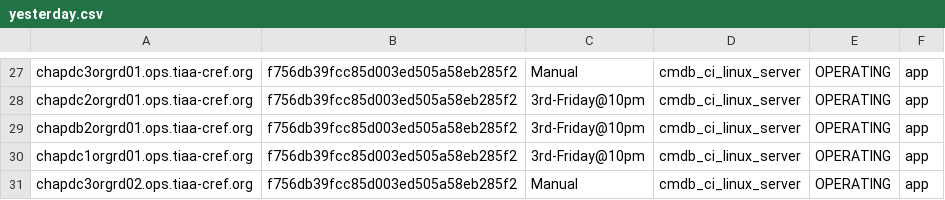
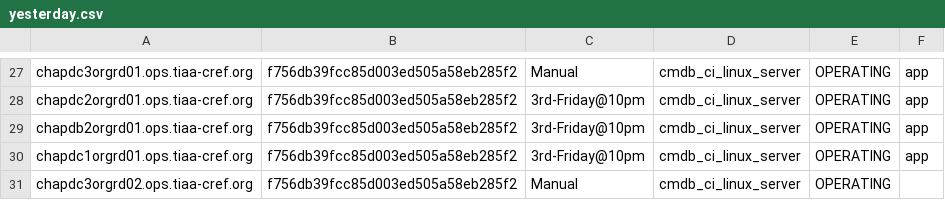
Before and after one commit to terminal-labs/salt_filesystem, a CSV file: salt/state/csv_grains_updater/files/yesterday.csv, drawn as a sheet; only a part is shown, gaps mark what is left out.

Commit message:
test state

```diff
--- a/salt/state/csv_grains_updater/files/yesterday.csv
+++ b/salt/state/csv_grains_updater/files/yesterday.csv
@@ -30,2 +30,2 @@ chapdb2orgrd01.ops.tiaa-cref.org,f756db39fcc85d003ed505a58eb285f2,3rd-Friday@10p
 chapdc1orgrd01.ops.tiaa-cref.org,f756db39fcc85d003ed505a58eb285f2,3rd-Friday@10pm,cmdb_ci_linux_server,OPERATING,app,
-chapdc3orgrd02.ops.tiaa-cref.org,f756db39fcc85d003ed505a58eb285f2,Manual,cmdb_ci_linux_server,OPERATING,app,
+chapdc3orgrd02.ops.tiaa-cref.org,f756db39fcc85d003ed505a58eb285f2,Manual,cmdb_ci_linux_server,OPERATING,
```
